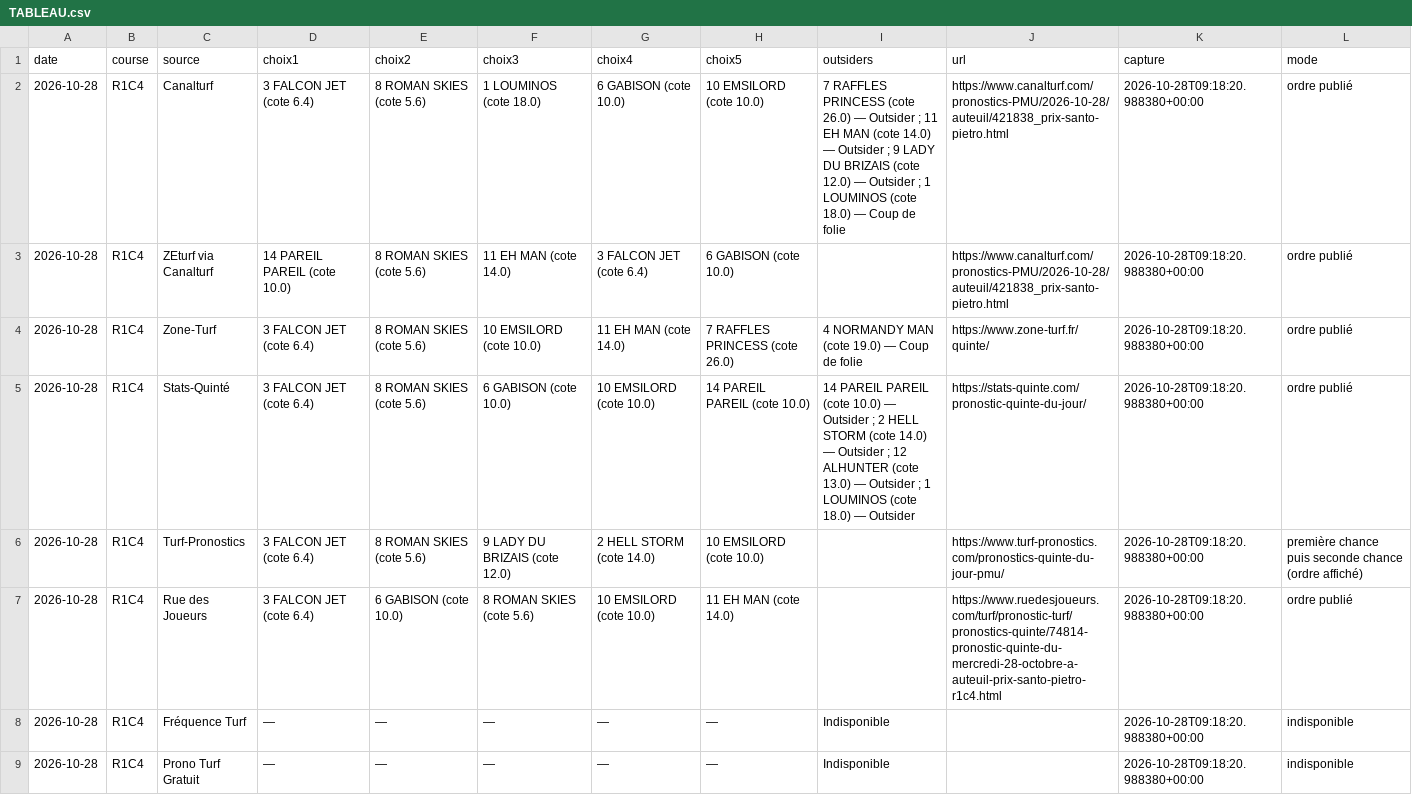
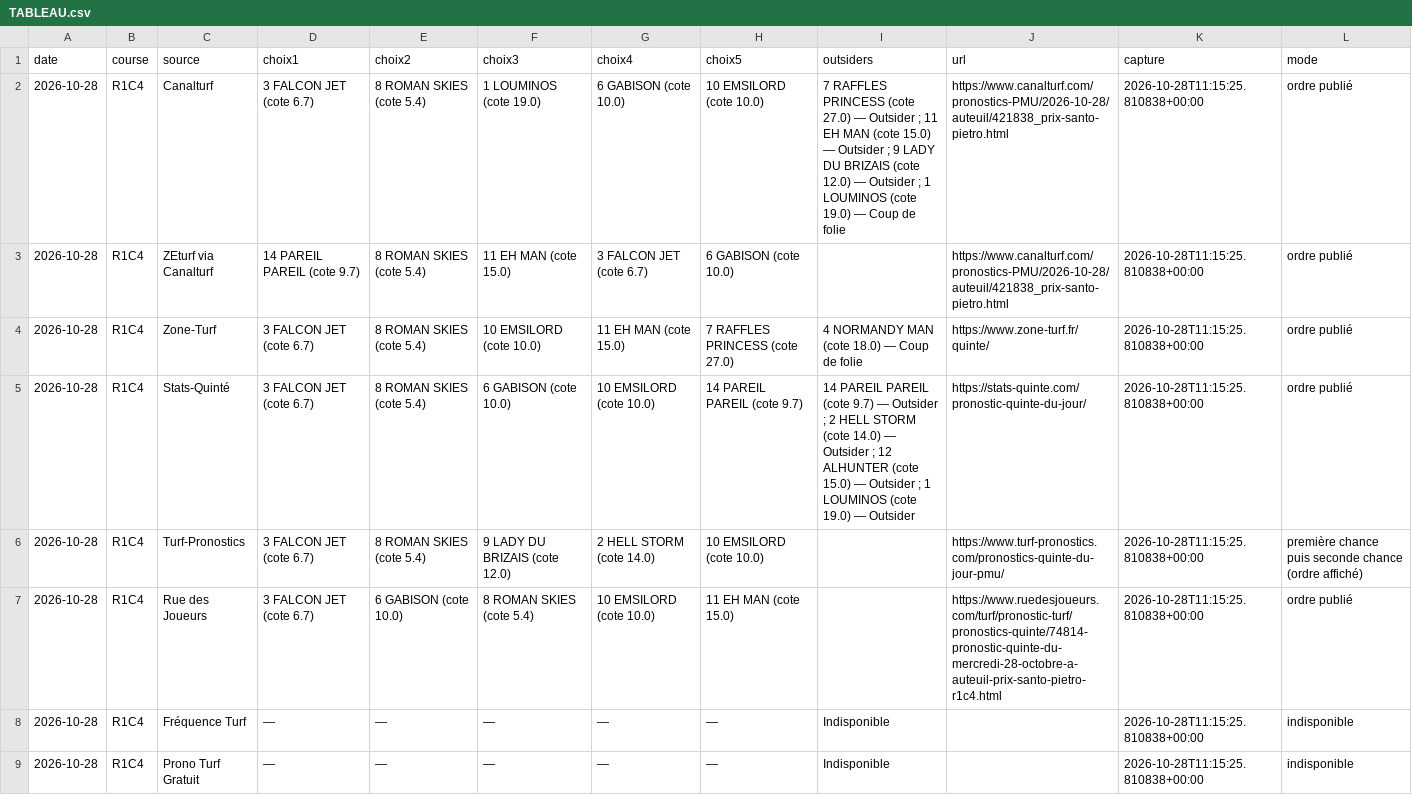
Before and after one commit to Pascalrive/pmu-scorer, a CSV file: consensus_pronostics/data/2026-10-28/TABLEAU.csv, drawn as a sheet.

Commit message:
Archive consensus editorial independant

```diff
--- a/consensus_pronostics/data/2026-10-28/TABLEAU.csv
+++ b/consensus_pronostics/data/2026-10-28/TABLEAU.csv
@@ -1,9 +1,9 @@
 date,course,source,choix1,choix2,choix3,choix4,choix5,outsiders,url,capture,mode
-2026-10-28,R1C4,Canalturf,3 FALCON JET (cote 6.4),8 ROMAN SKIES (cote 5.6),1 LOUMINOS (cote 18.0),6 GABISON (cote 10.0),10 EMSILORD (cote 10.0),7 RAFFLES PRINCESS (cote 26.0) — Outsider ; 11 EH MAN (cote 14.0) — Outsider ; 9 LADY DU BRIZAIS (cote 12.0) — Outsider ; 1 LOUMINOS (cote 18.0) — Coup de folie,https://www.canalturf.com/pronostics-PMU/2026-10-28/auteuil/421838_prix-santo-pietro.html,2026-10-28T09:18:20.988380+00:00,ordre publié
-2026-10-28,R1C4,ZEturf via Canalturf,14 PAREIL PAREIL (cote 10.0),8 ROMAN SKIES (cote 5.6),11 EH MAN (cote 14.0),3 FALCON JET (cote 6.4),6 GABISON (cote 10.0),,https://www.canalturf.com/pronostics-PMU/2026-10-28/auteuil/421838_prix-santo-pietro.html,2026-10-28T09:18:20.988380+00:00,ordre publié
-2026-10-28,R1C4,Zone-Turf,3 FALCON JET (cote 6.4),8 ROMAN SKIES (cote 5.6),10 EMSILORD (cote 10.0),11 EH MAN (cote 14.0),7 RAFFLES PRINCESS (cote 26.0),4 NORMANDY MAN (cote 19.0) — Coup de folie,https://www.zone-turf.fr/quinte/,2026-10-28T09:18:20.988380+00:00,ordre publié
-2026-10-28,R1C4,Stats-Quinté,3 FALCON JET (cote 6.4),8 ROMAN SKIES (cote 5.6),6 GABISON (cote 10.0),10 EMSILORD (cote 10.0),14 PAREIL PAREIL (cote 10.0),14 PAREIL PAREIL (cote 10.0) — Outsider ; 2 HELL STORM (cote 14.0) — Outsider ; 12 ALHUNTER (cote 13.0) — Outsider ; 1 LOUMINOS (cote 18.0) — Outsider,https://stats-quinte.com/pronostic-quinte-du-jour/,2026-10-28T09:18:20.988380+00:00,ordre publié
-2026-10-28,R1C4,Turf-Pronostics,3 FALCON JET (cote 6.4),8 ROMAN SKIES (cote 5.6),9 LADY DU BRIZAIS (cote 12.0),2 HELL STORM (cote 14.0),10 EMSILORD (cote 10.0),,https://www.turf-pronostics.com/pronostics-quinte-du-jour-pmu/,2026-10-28T09:18:20.988380+00:00,première chance puis seconde chance (ordre affiché)
-2026-10-28,R1C4,Rue des Joueurs,3 FALCON JET (cote 6.4),6 GABISON (cote 10.0),8 ROMAN SKIES (cote 5.6),10 EMSILORD (cote 10.0),11 EH MAN (cote 14.0),,https://www.ruedesjoueurs.com/turf/pronostic-turf/pronostics-quinte/74814-pronostic-quinte-du-mercredi-28-octobre-a-auteuil-prix-santo-pietro-r1c4.html,2026-10-28T09:18:20.988380+00:00,ordre publié
-2026-10-28,R1C4,Fréquence Turf,—,—,—,—,—,Indisponible,,2026-10-28T09:18:20.988380+00:00,indisponible
-2026-10-28,R1C4,Prono Turf Gratuit,—,—,—,—,—,Indisponible,,2026-10-28T09:18:20.988380+00:00,indisponible
+2026-10-28,R1C4,Canalturf,3 FALCON JET (cote 6.7),8 ROMAN SKIES (cote 5.4),1 LOUMINOS (cote 19.0),6 GABISON (cote 10.0),10 EMSILORD (cote 10.0),7 RAFFLES PRINCESS (cote 27.0) — Outsider ; 11 EH MAN (cote 15.0) — Outsider ; 9 LADY DU BRIZAIS (cote 12.0) — Outsider ; 1 LOUMINOS (cote 19.0) — Coup de folie,https://www.canalturf.com/pronostics-PMU/2026-10-28/auteuil/421838_prix-santo-pietro.html,2026-10-28T11:15:25.810838+00:00,ordre publié
+2026-10-28,R1C4,ZEturf via Canalturf,14 PAREIL PAREIL (cote 9.7),8 ROMAN SKIES (cote 5.4),11 EH MAN (cote 15.0),3 FALCON JET (cote 6.7),6 GABISON (cote 10.0),,https://www.canalturf.com/pronostics-PMU/2026-10-28/auteuil/421838_prix-santo-pietro.html,2026-10-28T11:15:25.810838+00:00,ordre publié
+2026-10-28,R1C4,Zone-Turf,3 FALCON JET (cote 6.7),8 ROMAN SKIES (cote 5.4),10 EMSILORD (cote 10.0),11 EH MAN (cote 15.0),7 RAFFLES PRINCESS (cote 27.0),4 NORMANDY MAN (cote 18.0) — Coup de folie,https://www.zone-turf.fr/quinte/,2026-10-28T11:15:25.810838+00:00,ordre publié
+2026-10-28,R1C4,Stats-Quinté,3 FALCON JET (cote 6.7),8 ROMAN SKIES (cote 5.4),6 GABISON (cote 10.0),10 EMSILORD (cote 10.0),14 PAREIL PAREIL (cote 9.7),14 PAREIL PAREIL (cote 9.7) — Outsider ; 2 HELL STORM (cote 14.0) — Outsider ; 12 ALHUNTER (cote 15.0) — Outsider ; 1 LOUMINOS (cote 19.0) — Outsider,https://stats-quinte.com/pronostic-quinte-du-jour/,2026-10-28T11:15:25.810838+00:00,ordre publié
+2026-10-28,R1C4,Turf-Pronostics,3 FALCON JET (cote 6.7),8 ROMAN SKIES (cote 5.4),9 LADY DU BRIZAIS (cote 12.0),2 HELL STORM (cote 14.0),10 EMSILORD (cote 10.0),,https://www.turf-pronostics.com/pronostics-quinte-du-jour-pmu/,2026-10-28T11:15:25.810838+00:00,première chance puis seconde chance (ordre affiché)
+2026-10-28,R1C4,Rue des Joueurs,3 FALCON JET (cote 6.7),6 GABISON (cote 10.0),8 ROMAN SKIES (cote 5.4),10 EMSILORD (cote 10.0),11 EH MAN (cote 15.0),,https://www.ruedesjoueurs.com/turf/pronostic-turf/pronostics-quinte/74814-pronostic-quinte-du-mercredi-28-octobre-a-auteuil-prix-santo-pietro-r1c4.html,2026-10-28T11:15:25.810838+00:00,ordre publié
+2026-10-28,R1C4,Fréquence Turf,—,—,—,—,—,Indisponible,,2026-10-28T11:15:25.810838+00:00,indisponible
+2026-10-28,R1C4,Prono Turf Gratuit,—,—,—,—,—,Indisponible,,2026-10-28T11:15:25.810838+00:00,indisponible
```
Also changed, not shown: 6 other files.
